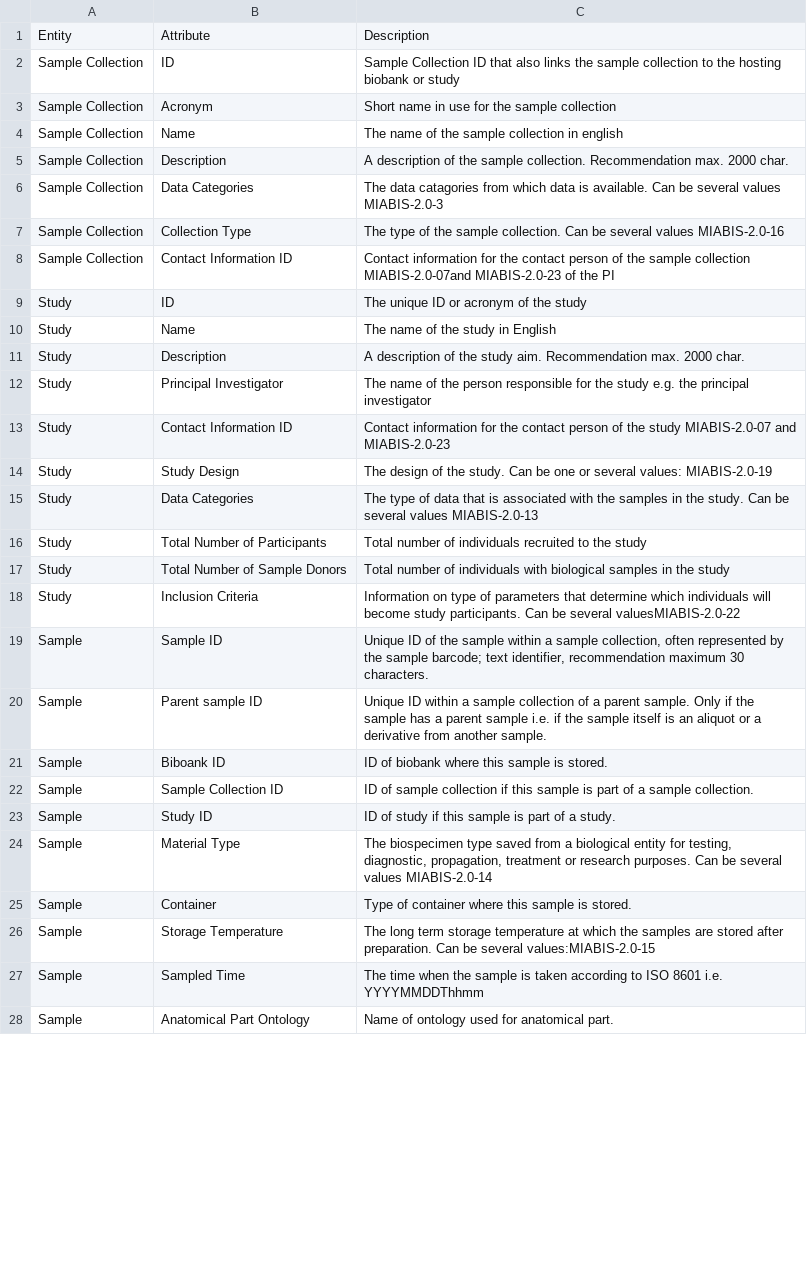
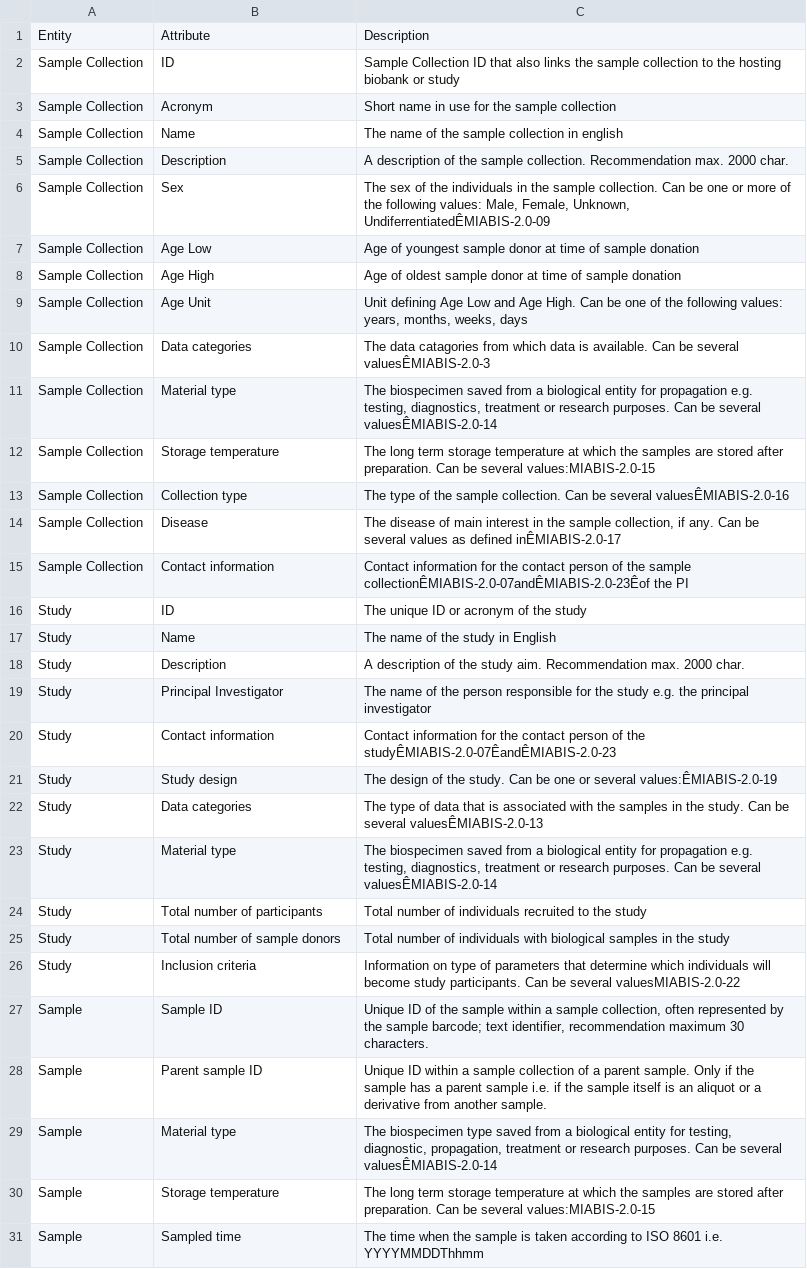
Before and after one commit to MIABIS/miabis-mapper, a CSV file: MIABIS-Mapper.csv, drawn as a sheet; only a part is shown; the diff covers the shown part only.

Commit message:
change the lowercase to uppercase and update MIABIS-Mapper.csv

```diff
--- a/MIABIS-Mapper.csv
+++ b/MIABIS-Mapper.csv
@@ -5,5 +5,12 @@ Sample Collection;Name;The name of the sample collection in english
 Sample Collection;Description;A description of the sample collection. Recommendation max. 2000 char.
-Sample Collection;Data Categories;The data catagories from which data is available. Can be several values MIABIS-2.0-3
-Sample Collection;Collection Type;The type of the sample collection. Can be several values MIABIS-2.0-16
-Sample Collection;Contact Information ID;Contact information for the contact person of the sample collection MIABIS-2.0-07and MIABIS-2.0-23 of the PI
+Sample Collection;Sex;The sex of the individuals in the sample collection. Can be one or more of the following values: Male, Female, Unknown, UndiferrentiatedÊMIABIS-2.0-09
+Sample Collection;Age Low;Age of youngest sample donor at time of sample donation
+Sample Collection;Age High;Age of oldest sample donor at time of sample donation
+Sample Collection;Age Unit;Unit defining Age Low and Age High. Can be one of the following values: years, months, weeks, days
+Sample Collection;Data categories;The data catagories from which data is available. Can be several valuesÊMIABIS-2.0-3
+Sample Collection;Material type;The biospecimen saved from a biological entity for propagation e.g. testing, diagnostics, treatment or research purposes. Can be several valuesÊMIABIS-2.0-14
+Sample Collection;Storage temperature;The long term storage temperature at which the samples are stored after preparation. Can be several values:MIABIS-2.0-15
+Sample Collection;Collection type;The type of the sample collection. Can be several valuesÊMIABIS-2.0-16
+Sample Collection;Disease;The disease of main interest in the sample collection, if any. Can be several values as defined inÊMIABIS-2.0-17
+Sample Collection;Contact information;Contact information for the contact person of the sample collectionÊMIABIS-2.0-07andÊMIABIS-2.0-23Êof the PI
 Study;ID;The unique ID or acronym of the study
@@ -12,17 +19,13 @@ Study;Description;A description of the study aim. Recommendation max. 2000 char.
 Study;Principal Investigator;The name of the person responsible for the study e.g. the principal investigator
-Study;Contact Information ID;Contact information for the contact person of the study MIABIS-2.0-07 and MIABIS-2.0-23
-Study;Study Design;The design of the study. Can be one or several values: MIABIS-2.0-19
-Study;Data Categories;The type of data that is associated with the samples in the study. Can be several values MIABIS-2.0-13
-Study;Total Number of Participants;Total number of individuals recruited to the study
-Study;Total Number of Sample Donors;Total number of individuals with biological samples in the study
-Study;Inclusion Criteria;Information on type of parameters that determine which individuals will become study participants. Can be several valuesMIABIS-2.0-22
+Study;Contact information;Contact information for the contact person of the studyÊMIABIS-2.0-07ÊandÊMIABIS-2.0-23
+Study;Study design;The design of the study. Can be one or several values:ÊMIABIS-2.0-19
+Study;Data categories;The type of data that is associated with the samples in the study. Can be several valuesÊMIABIS-2.0-13
+Study;Material type;The biospecimen saved from a biological entity for propagation e.g. testing, diagnostics, treatment or research purposes. Can be several valuesÊMIABIS-2.0-14
+Study;Total number of participants;Total number of individuals recruited to the study
+Study;Total number of sample donors;Total number of individuals with biological samples in the study
+Study;Inclusion criteria;Information on type of parameters that determine which individuals will become study participants. Can be several valuesMIABIS-2.0-22
 Sample;Sample ID;"Unique ID of the sample within a sample collection, often represented by the sample barcode; text identifier, recommendation maximum 30 characters."
 Sample;Parent sample ID;Unique ID within a sample collection of a parent sample. Only if the sample has a parent sample i.e. if the sample itself is an aliquot or a derivative from another sample.
-Sample;Biboank ID;ID of biobank where this sample is stored.
-Sample;Sample Collection ID;ID of sample collection if this sample is part of a sample collection.
-Sample;Study ID;ID of study if this sample is part of a study.
-Sample;Material Type;The biospecimen type saved from a biological entity for testing, diagnostic, propagation, treatment or research purposes. Can be several values MIABIS-2.0-14
-Sample;Container;Type of container where this sample is stored.
-Sample;Storage Temperature;The long term storage temperature at which the samples are stored after preparation. Can be several values:MIABIS-2.0-15
-Sample;Sampled Time;The time when the sample is taken according to ISO 8601 i.e. YYYYMMDDThhmm
-Sample;Anatomical Part Ontology;Name of ontology used for anatomical part.
+Sample;Material type;The biospecimen type saved from a biological entity for testing, diagnostic, propagation, treatment or research purposes. Can be several valuesÊMIABIS-2.0-14
+Sample;Storage temperature;The long term storage temperature at which the samples are stored after preparation. Can be several values:MIABIS-2.0-15
+Sample;Sampled time;The time when the sample is taken according to ISO 8601 i.e. YYYYMMDDThhmm
```
Also changed, not shown: 35 added rows, 4 removed rows and 6 edited cells elsewhere in this file, 1 other file.
